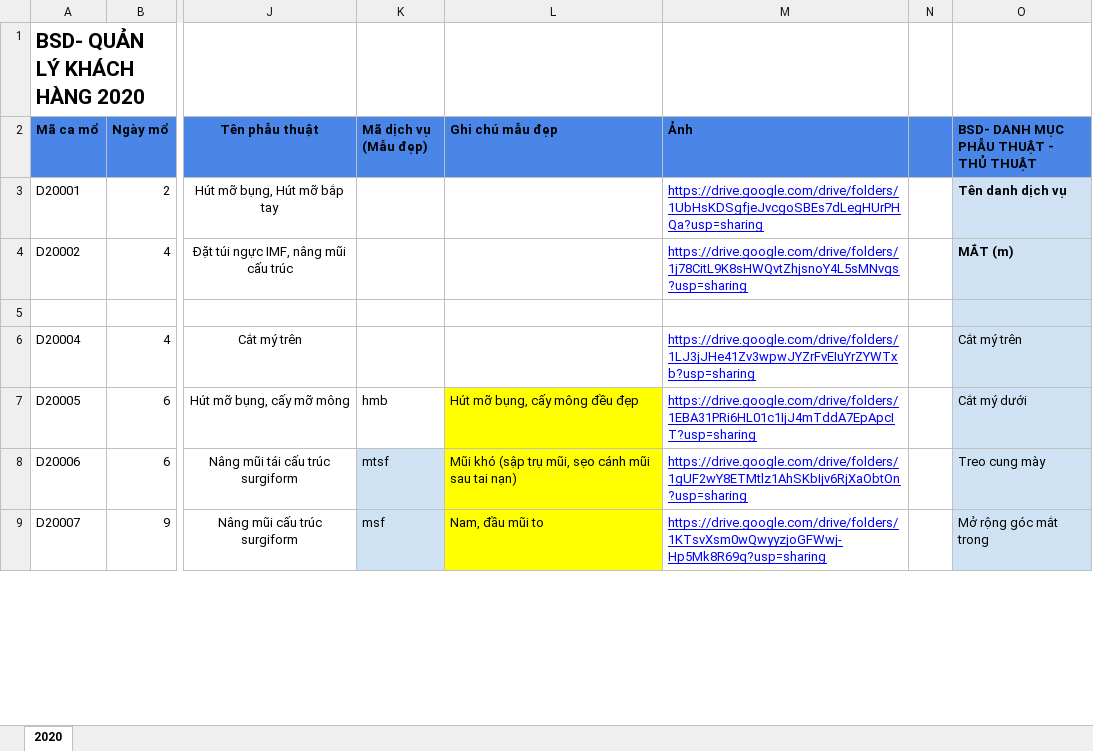
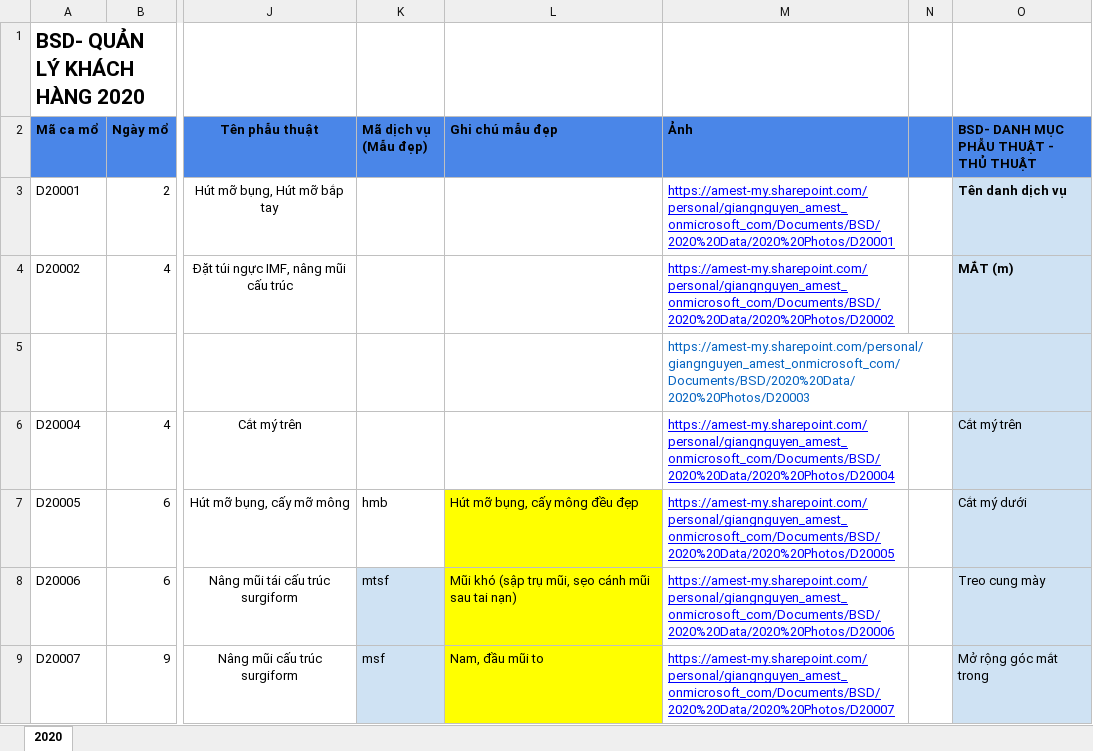
Before and after one commit to SonNg2k/nodejs-edit-excels, an Excel workbook: excels/2020-customers.xlsx, sheet 2020, drawn as a sheet; only a part is shown, gaps mark what is left out; values as stored, in another font and other column widths than the file's, no borders; charts and pictures not drawn; the diff covers the shown part only; the diff names each change by its address in the sheet, - before the commit and + after, or states it on an @@ line.

Commit message:
Successfully migrate the first excel file to OneDrive

```diff
--- a/excels/2020-customers.xlsx (sheet 2020)
+++ b/excels/2020-customers.xlsx (sheet 2020)
-M3 (Ảnh): https://drive.google.com/drive/folders/1UbHsKDSgfjeJvcgoSBEs7dLegHUrPHQa?usp=sharing
+M3 (Ảnh): https://amest-my.sharepoint.com/personal/giangnguyen_amest_onmicrosoft_com/Documents/BSD/2020%20Data/2020%20Photos/D20001
-M4 (Ảnh): https://drive.google.com/drive/folders/1j78CitL9K8sHWQvtZhjsnoY4L5sMNvgs?usp=sharing
+M4 (Ảnh): https://amest-my.sharepoint.com/personal/giangnguyen_amest_onmicrosoft_com/Documents/BSD/2020%20Data/2020%20Photos/D20002
-M5 (Ảnh): (empty)
+M5 (Ảnh): https://amest-my.sharepoint.com/personal/giangnguyen_amest_onmicrosoft_com/Documents/BSD/2020%20Data/2020%20Photos/D20003
-M6 (Ảnh): https://drive.google.com/drive/folders/1LJ3jJHe41Zv3wpwJYZrFvEIuYrZYWTxb?usp=sharing
+M6 (Ảnh): https://amest-my.sharepoint.com/personal/giangnguyen_amest_onmicrosoft_com/Documents/BSD/2020%20Data/2020%20Photos/D20004
-M7 (Ảnh): https://drive.google.com/drive/folders/1EBA31PRi6HL01c1IjJ4mTddA7EpApcIT?usp=sharing
+M7 (Ảnh): https://amest-my.sharepoint.com/personal/giangnguyen_amest_onmicrosoft_com/Documents/BSD/2020%20Data/2020%20Photos/D20005
-M8 (Ảnh): https://drive.google.com/drive/folders/1gUF2wY8ETMtlz1AhSKbIjv6RjXaObtOn?usp=sharing
+M8 (Ảnh): https://amest-my.sharepoint.com/personal/giangnguyen_amest_onmicrosoft_com/Documents/BSD/2020%20Data/2020%20Photos/D20006
-M9 (Ảnh): https://drive.google.com/drive/folders/1KTsvXsm0wQwyyzjoGFWwj-Hp5Mk8R69q?usp=sharing
+M9 (Ảnh): https://amest-my.sharepoint.com/personal/giangnguyen_amest_onmicrosoft_com/Documents/BSD/2020%20Data/2020%20Photos/D20007
```
Also changed, not shown: 99 edited cells elsewhere in this sheet, charts or pictures, 1 other file.
